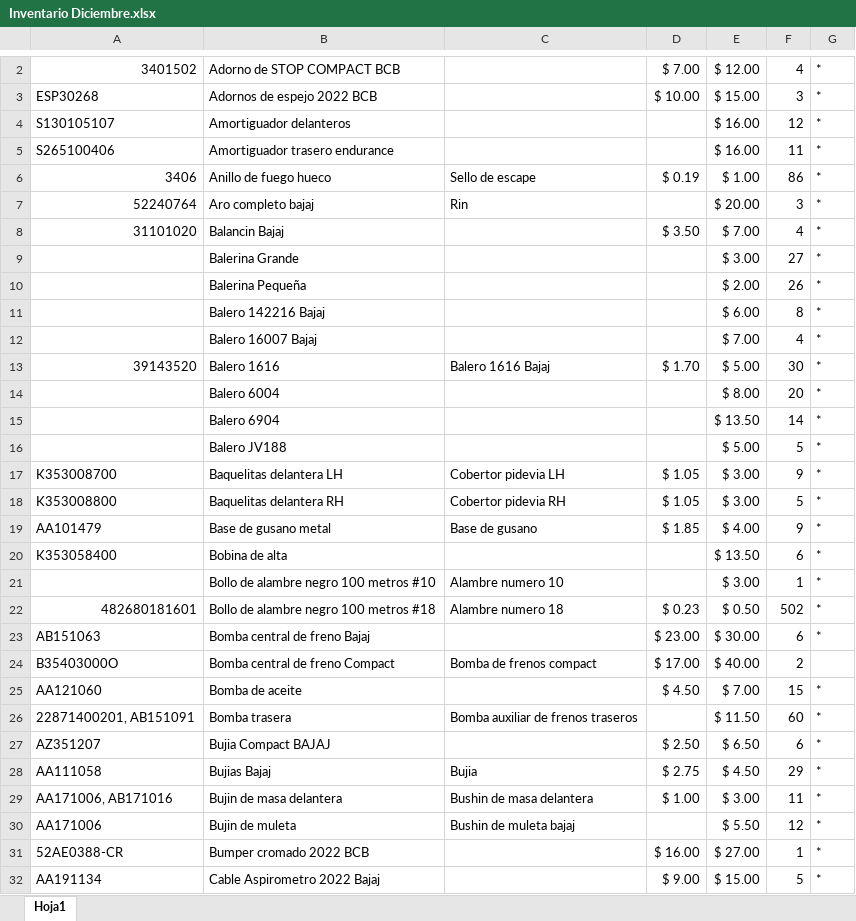
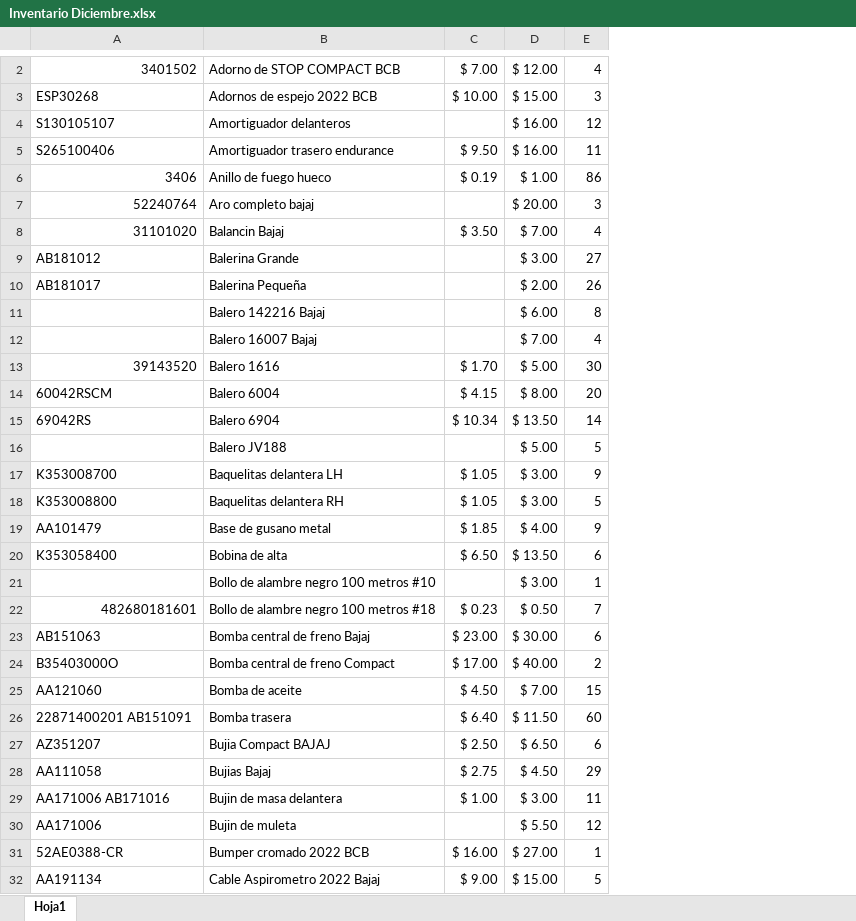
Before and after one commit to animemagno/willianworkshop, an Excel workbook: Inventario Diciembre.xlsx, sheet Hoja1, drawn as a sheet; only a part is shown, gaps mark what is left out; values as stored, in another font and other column widths than the file's, no cell formats; removed rows and columns are numbered as before the commit, all else as after; the diff covers the shown part only; the diff names each change by its address in the sheet, - before the commit and + after, or states it on an @@ line.

Commit message:
feat: Mejoras en inventario - comparación, importación Excel y formato de precios
- Comparador de inventarios: ahora compara por código O descripción
- Muestra descripciones de ambas fuentes cuando difieren
- Importación Excel: detección mejorada de columnas con espacios
- Stock mínimo por defecto: 3
- Crédito fiscal por defecto: true
- Títulos de columnas: P. Costo y P. Venta
- Columna descripcionFactura oculta (se sigue almacenando)
- Formato de precios: .XX con 2 decimales

```diff
--- a/Inventario Diciembre.xlsx (sheet Hoja1)
+++ b/Inventario Diciembre.xlsx (sheet Hoja1)
-column C, rows 6-30: Sello de escape | Rin |  |  |  |  |  | Balero 1616 Bajaj |  |  |  | Cobertor pidevia LH | Cobertor pidevia RH | Base de gusano |  | Alambre numero 10 | Alambre numero 18 |  | Bomba de frenos compact |  | Bomba auxiliar de frenos traseros |  | Bujia | Bushin de masa delantera | Bushin de muleta bajaj
-column G, rows 2-32: * | * | * | * | * | * | * | * | * | * | * | * | * | * | * | * | * | * | * | * | * | * |  | * | * | * | * | * | * | * | *
-C5: (empty)
+C5: $ 9.50
-A9: (empty)
+A9: AB181012
-A10: (empty)
+A10: AB181017
-A14: (empty)
+A14: 60042RSCM
-C14: (empty)
+C14: $ 4.15
-A15: (empty)
+A15: 69042RS
-C15: (empty)
+C15: $ 10.34
-C20: (empty)
+C20: $ 6.50
-E22: 502
+E22: 7
-A26: 22871400201, AB151091
+A26: 22871400201 AB151091
-C26: (empty)
+C26: $ 6.40
-A29: AA171006, AB171016
+A29: AA171006 AB171016
```
Also changed, not shown: 4 added rows, 3 removed rows and 32 edited cells elsewhere in this sheet, cell formats, 11 other files.
